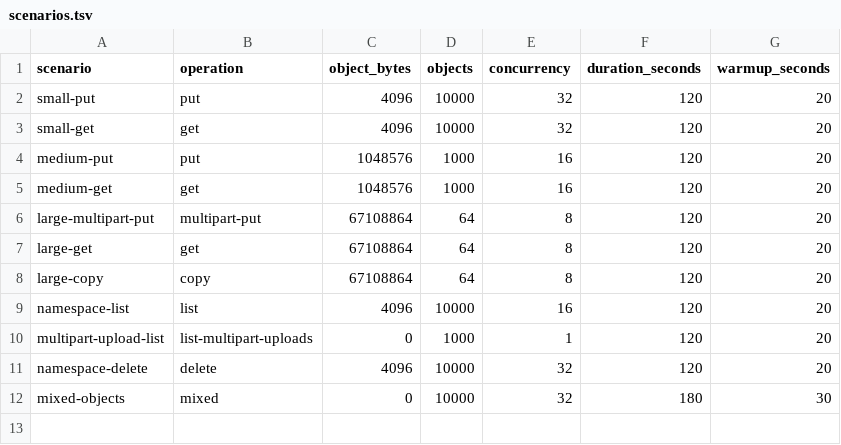
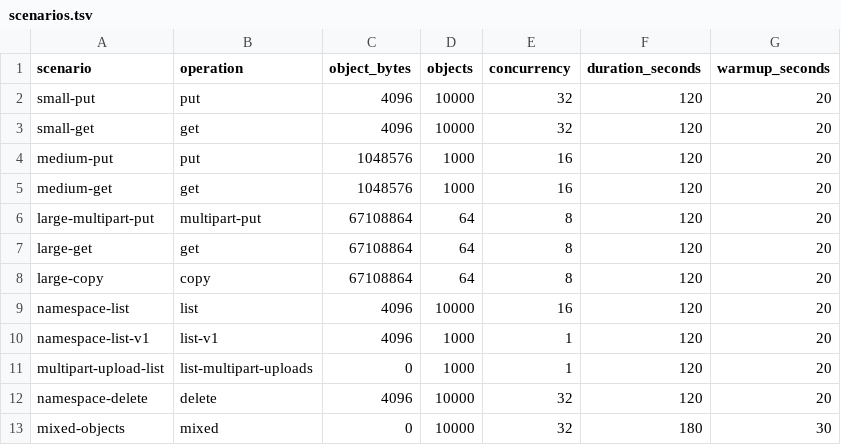
Before and after one commit to flyology-ada/flyology-object-storage, a TSV file: benchmarks/scenarios.tsv, drawn as a sheet; the diff names each change by its address in the sheet, - before the commit and + after, or states it on an @@ line.

```diff
--- a/benchmarks/scenarios.tsv
+++ b/benchmarks/scenarios.tsv
+row 10: namespace-list-v1 | list-v1 | 4096 | 1000 | 1 | 120 | 20
```
Also changed, not shown: benchmarks/eligibility.tsv, 8 other files.
